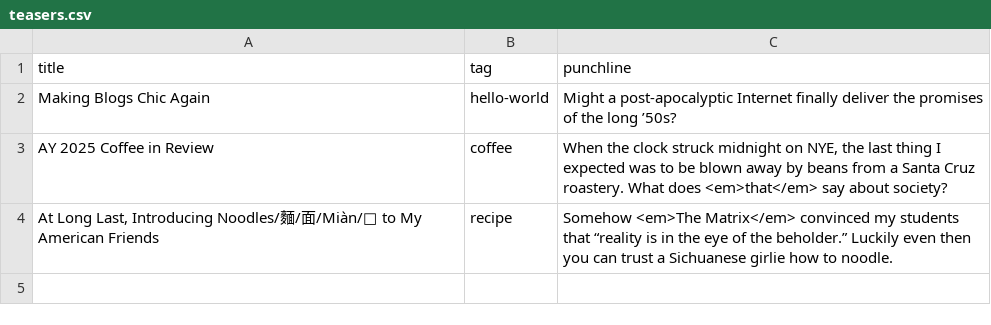
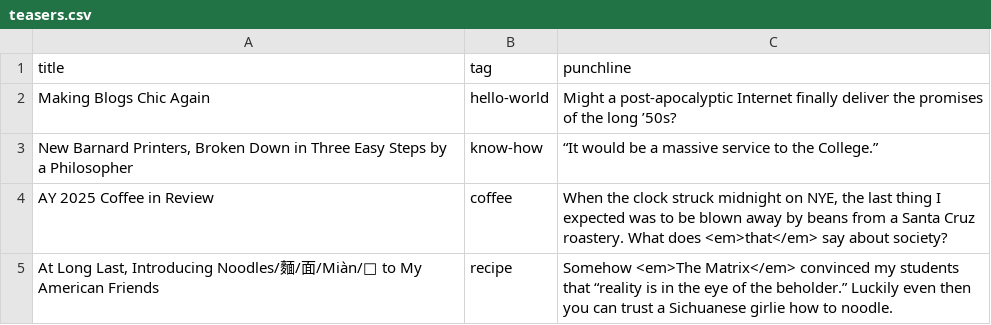
Before and after one commit to radtransfem/dingherself.github.io, a CSV file: _data/teasers.csv, drawn as a sheet; the diff names each change by its address in the sheet, - before the commit and + after, or states it on an @@ line.

Commit message:
tease printers

```diff
--- a/_data/teasers.csv
+++ b/_data/teasers.csv
+row 3: New Barnard Printers, Broken Down in Three Easy Steps by a Philosopher | know-how | “It would be a massive service to the College.”
```
Also changed, not shown: 2 other files.
